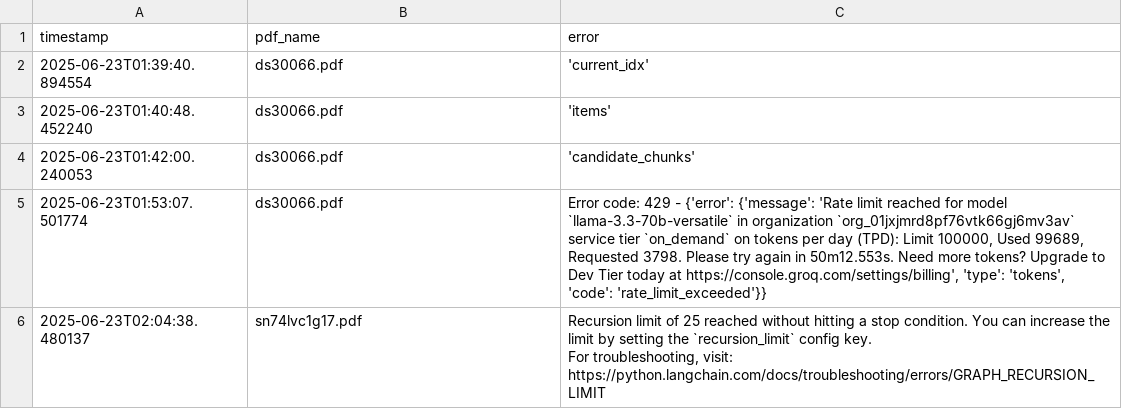
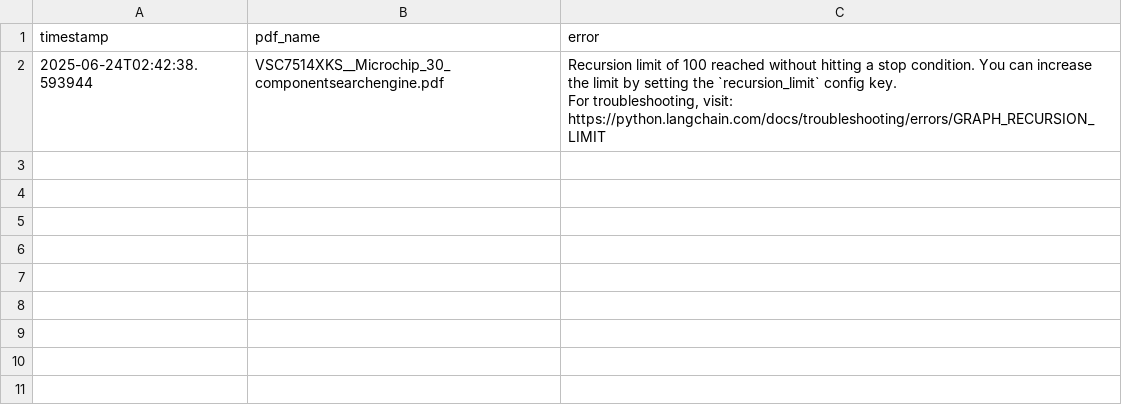
Before and after one commit to alistermarc/Agentic-Workflow-for-Electronics-Data-Extraction, a CSV file: failed_pdfs.csv, drawn as a sheet; removed rows and columns are numbered as before the commit, all else as after; ↵ is a line break in a cell; the diff names each change by its address in the sheet, - before the commit and + after, or states it on an @@ line.

```diff
--- a/failed_pdfs.csv
+++ b/failed_pdfs.csv
-row 2: 2025-06-23T01:39:40.894554 | ds30066.pdf | 'current_idx'
-row 3: 2025-06-23T01:40:48.452240 | ds30066.pdf | 'items'
-row 4: 2025-06-23T01:42:00.240053 | ds30066.pdf | 'candidate_chunks'
-row 5: 2025-06-23T01:53:07.501774 | ds30066.pdf | Error code: 429 - {'error': {'message': 'Rate limit reached for model `llama-3.3-70b-versatile` in organization `org_01jxjmrd8pf76vtk66gj6mv3av` service tier `on_demand` on tokens per day (TPD): Limit 100000, Used 99689, Requested 3798. Please try again in 50m12.553s. Need more tokens? Upgrade to Dev Tier today at https://console.groq.com/settings/billing', 'type': 'tokens', 'code': 'rate_limit_exceeded'}}
-row 6: 2025-06-23T02:04:38.480137 | sn74lvc1g17.pdf | Recursion limit of 25 reached without hitting a stop condition. You can increase the limit by setting the `recursion_limit` config key. ↵ For troubleshooting, visit: https://python.langchain.com/docs/troubleshooting/errors/GRAPH_RECURSION_LIMIT
+row 2: 2025-06-24T02:42:38.593944 | VSC7514XKS__Microchip_30_componentsearchengine.pdf | Recursion limit of 100 reached without hitting a stop condition. You can increase the limit by setting the `recursion_limit` config key. ↵ For troubleshooting, visit: https://python.langchain.com/docs/troubleshooting/errors/GRAPH_RECURSION_LIMIT
```
Also changed, not shown: 35 other files.
